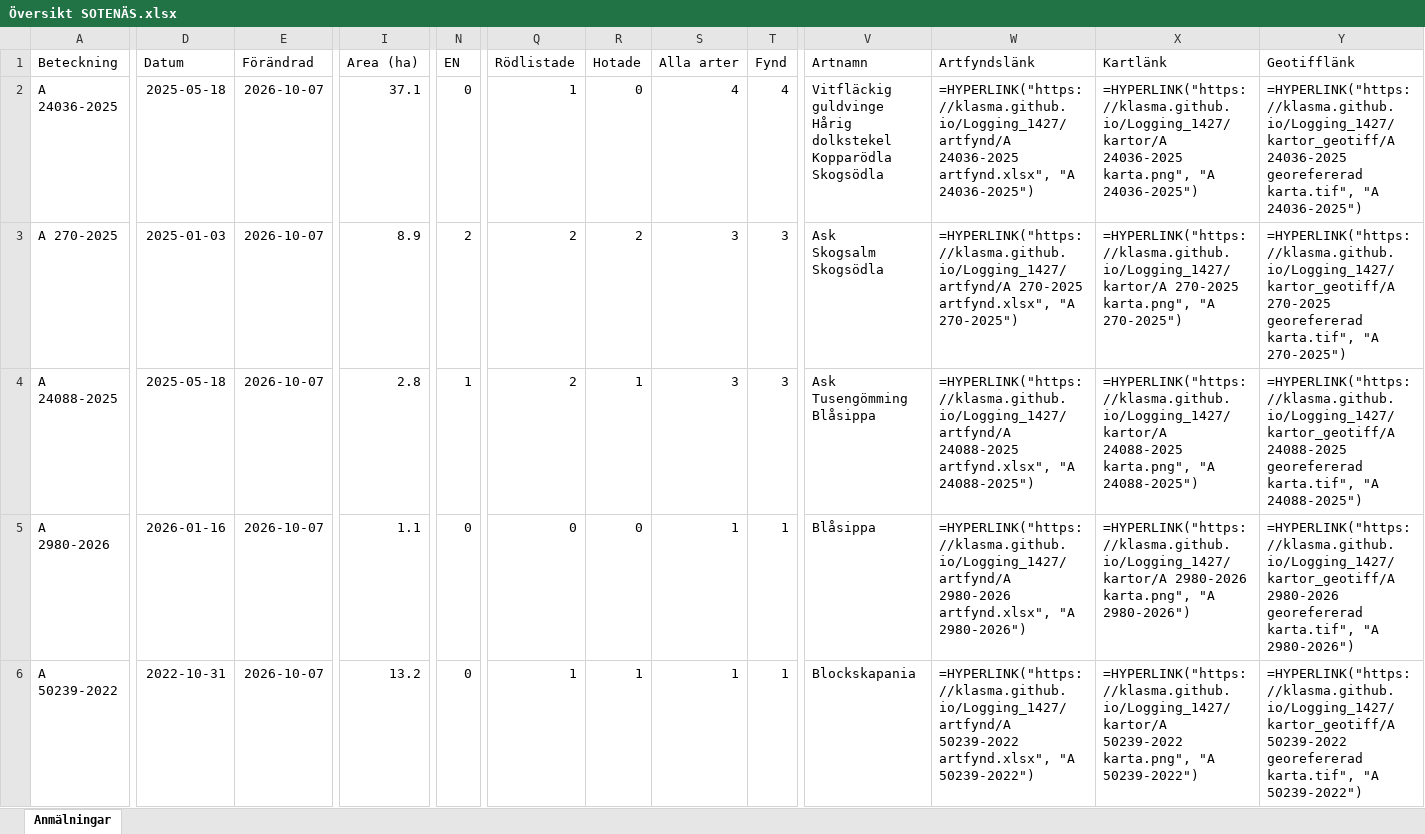
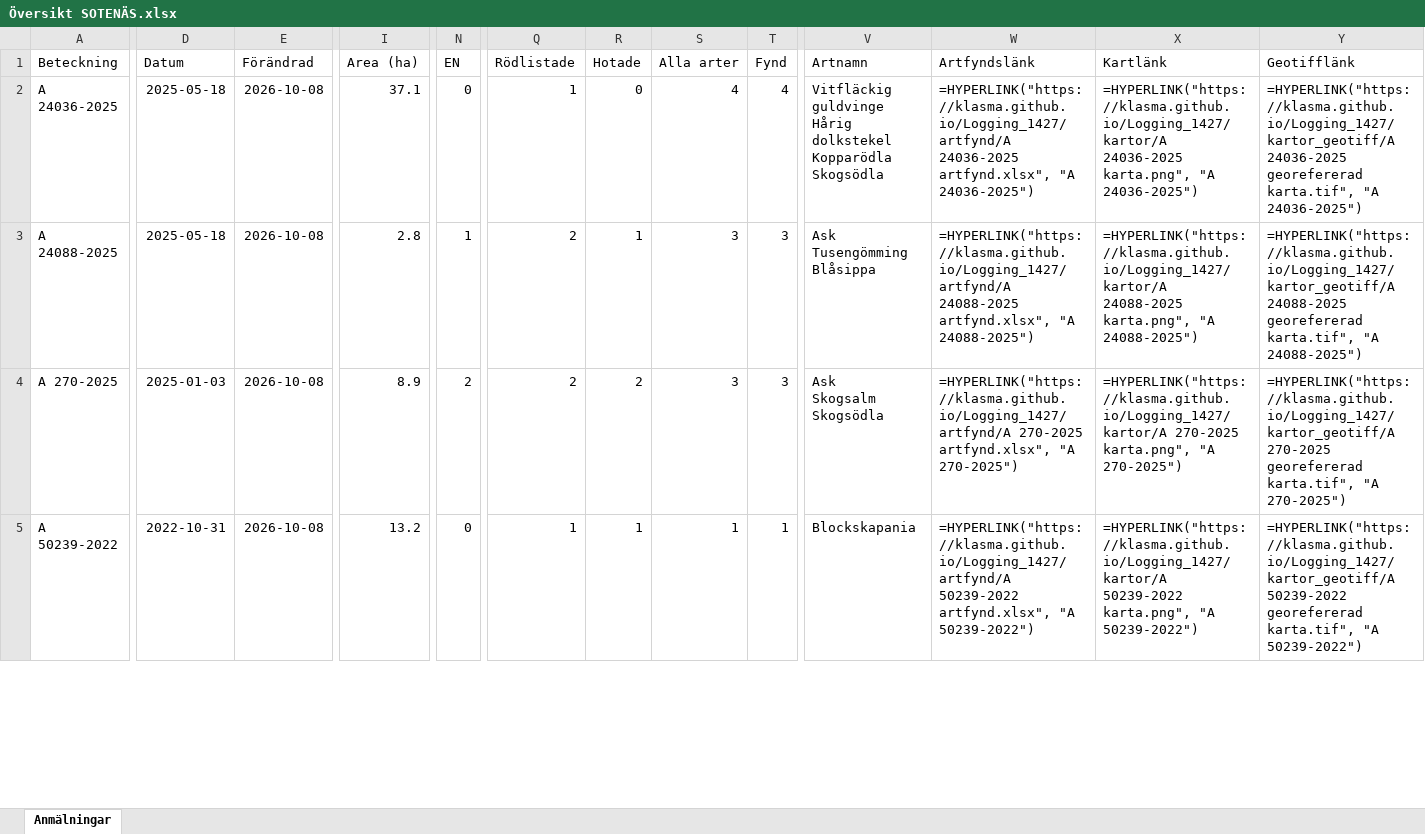
Before and after one commit to klasma/Logging_1427, an Excel workbook: Översikt SOTENÄS.xlsx, sheet Anmälningar, drawn as a sheet; only a part is shown, gaps mark what is left out; values as stored, in another font and other column widths than the file's, no borders; formulas without a stored value are shown as written; removed rows and columns are numbered as before the commit, all else as after; rows hold the shown columns only; ↵ is a line break in a cell; the diff covers the shown part only; the diff names each change by its address in the sheet, - before the commit and + after, or states it on an @@ line.

```diff
--- a/Översikt SOTENÄS.xlsx (sheet Anmälningar)
+++ b/Översikt SOTENÄS.xlsx (sheet Anmälningar)
-E2 (Förändrad): 2026-10-07
+E2 (Förändrad): 2026-10-08
-row 3: A 270-2025 | 2025-01-03 | 2026-10-07 | 8.9 | 2 | 2 | 2 | 3 | 3 | Ask ↵ Skogsalm ↵ Skogsödla | =HYPERLINK("https://klasma.github.io/Logging_1427/artfynd/A 270-2025 artfynd.xlsx", "A 270-2025") | =HYPERLINK("https://klasma.github.io/Logging_1427/kartor/A 270-2025 karta.png", "A 270-2025") | =HYPERLINK("https://klasma.github.io/Logging_1427/kartor_geotiff/A 270-2025 georefererad karta.tif", "A 270-2025")
-E3:E5 (Förändrad): 2026-10-07
+E3:E5 (Förändrad): 2026-10-08
-A4 (Beteckning): A 2980-2026
+A4 (Beteckning): A 270-2025
-D4 (Datum): 2026-01-16
+D4 (Datum): 2025-01-03
-I4 (Area (ha)): 1.1
+I4 (Area (ha)): 8.9
-N4 (EN): 0
+N4 (EN): 2
-Q4 (Rödlistade): 0
+Q4 (Rödlistade): 2
-R4 (Hotade): 0
+R4 (Hotade): 2
-S4 (Alla arter): 1
+S4 (Alla arter): 3
-T4 (Fynd): 1
+T4 (Fynd): 3
-V4 (Artnamn): Blåsippa
+V4 (Artnamn): Ask ↵ Skogsalm ↵ Skogsödla
-W4 (Artfyndslänk): =HYPERLINK("https://klasma.github.io/Logging_1427/artfynd/A 2980-2026 artfynd.xlsx", "A 2980-2026")
+W4 (Artfyndslänk): =HYPERLINK("https://klasma.github.io/Logging_1427/artfynd/A 270-2025 artfynd.xlsx", "A 270-2025")
-X4 (Kartlänk): =HYPERLINK("https://klasma.github.io/Logging_1427/kartor/A 2980-2026 karta.png", "A 2980-2026")
+X4 (Kartlänk): =HYPERLINK("https://klasma.github.io/Logging_1427/kartor/A 270-2025 karta.png", "A 270-2025")
-Y4 (Geotifflänk): =HYPERLINK("https://klasma.github.io/Logging_1427/kartor_geotiff/A 2980-2026 georefererad karta.tif", "A 2980-2026")
+Y4 (Geotifflänk): =HYPERLINK("https://klasma.github.io/Logging_1427/kartor_geotiff/A 270-2025 georefererad karta.tif", "A 270-2025")
```
Also changed, not shown: 6 added rows, 5 removed rows and 38 edited cells elsewhere in this sheet, artfynd/A 23503-2025 artfynd.xlsx, artfynd/A 24036-2025 artfynd.xlsx, 34 other files.
